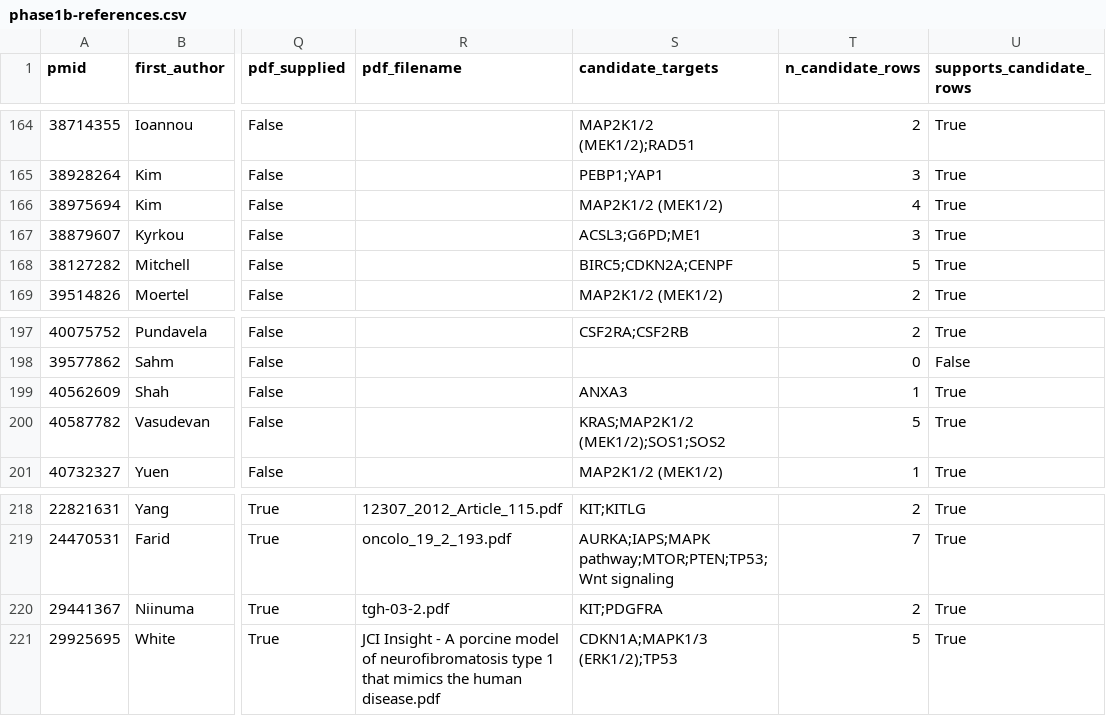
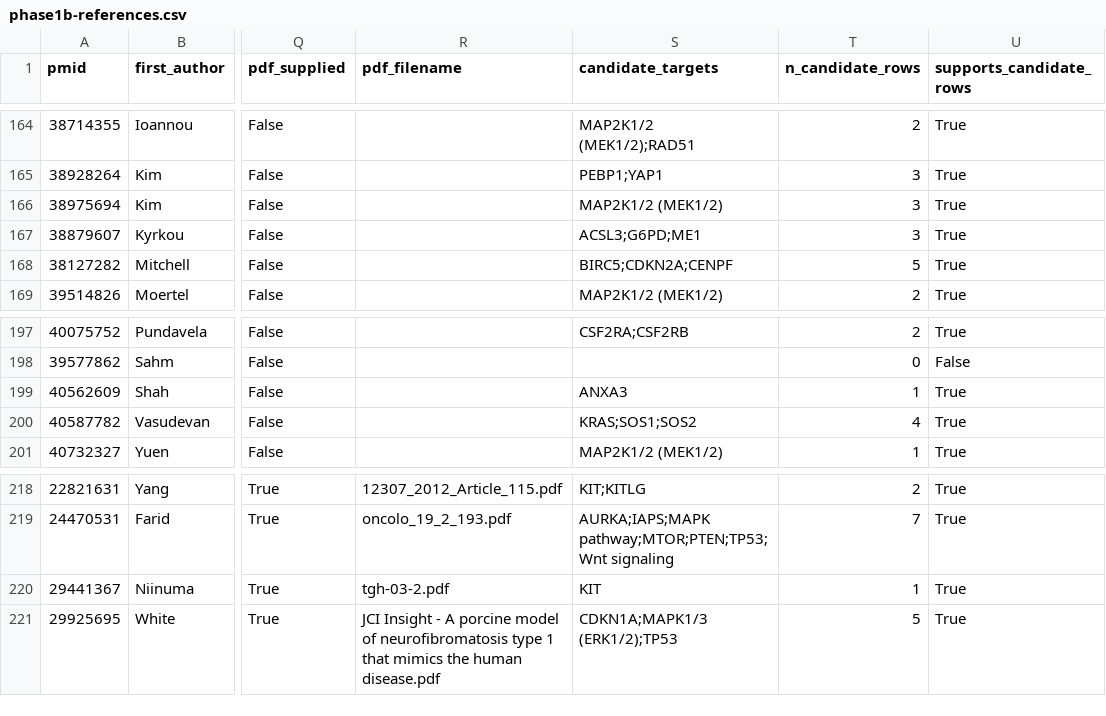
Before and after one commit to karaquaid/nf-target-pipeline, a CSV file: data/phase1b-references.csv, drawn as a sheet; only a part is shown, gaps mark what is left out; the diff covers the shown part only; the diff names each change by its address in the sheet, - before the commit and + after, or states it on an @@ line.

```diff
--- a/data/phase1b-references.csv
+++ b/data/phase1b-references.csv
-T166 (n_candidate_rows): 4
+T166 (n_candidate_rows): 3
-S200 (candidate_targets): KRAS;MAP2K1/2 (MEK1/2);SOS1;SOS2
+S200 (candidate_targets): KRAS;SOS1;SOS2
-T200 (n_candidate_rows): 5
+T200 (n_candidate_rows): 4
-S220 (candidate_targets): KIT;PDGFRA
+S220 (candidate_targets): KIT
-T220 (n_candidate_rows): 2
+T220 (n_candidate_rows): 1
```
Also changed, not shown: 11 edited cells elsewhere in this file, data/phase1b-candidate-targets.csv, data/phase1b-coverage.csv, 4 other files.
